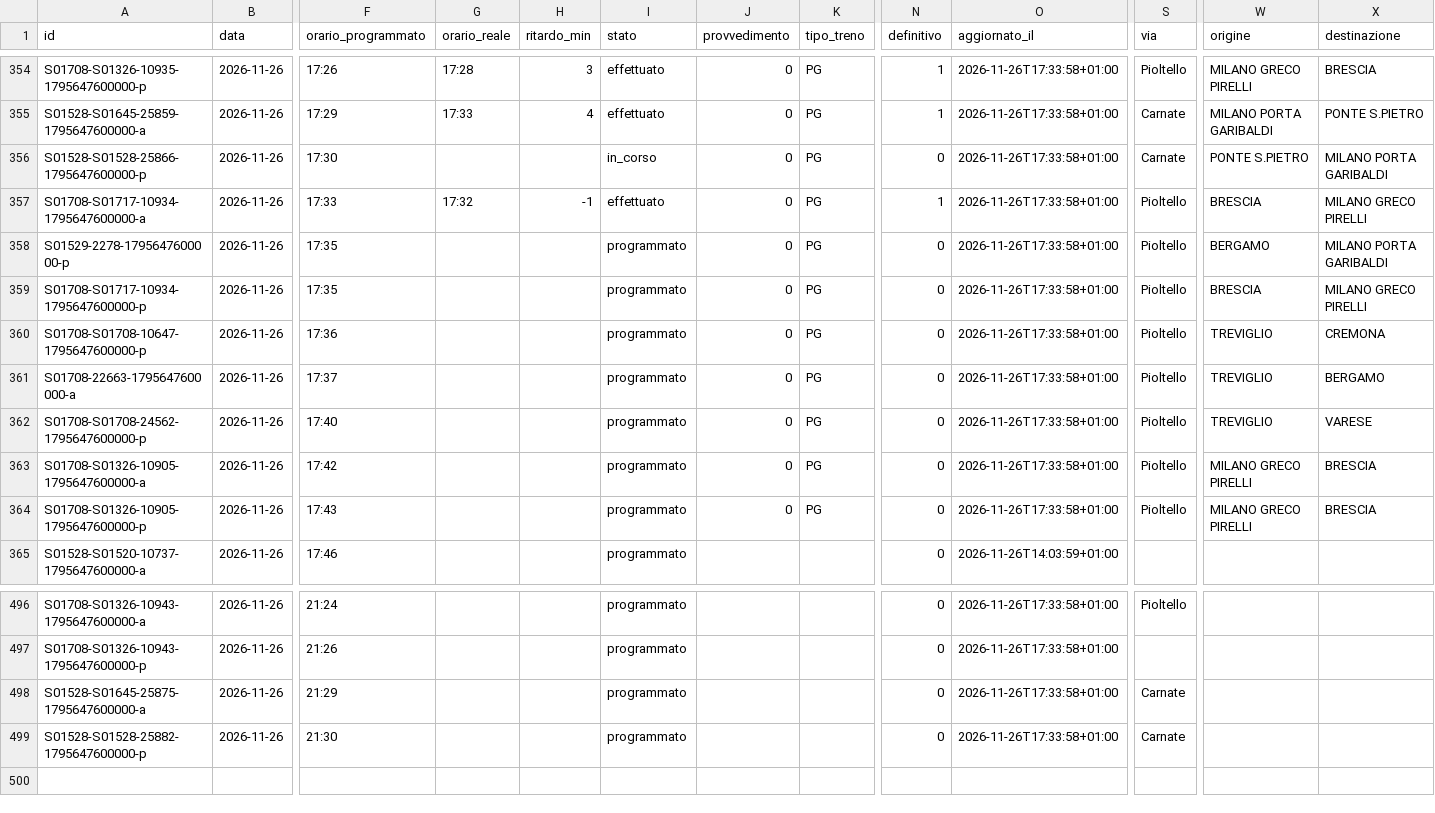
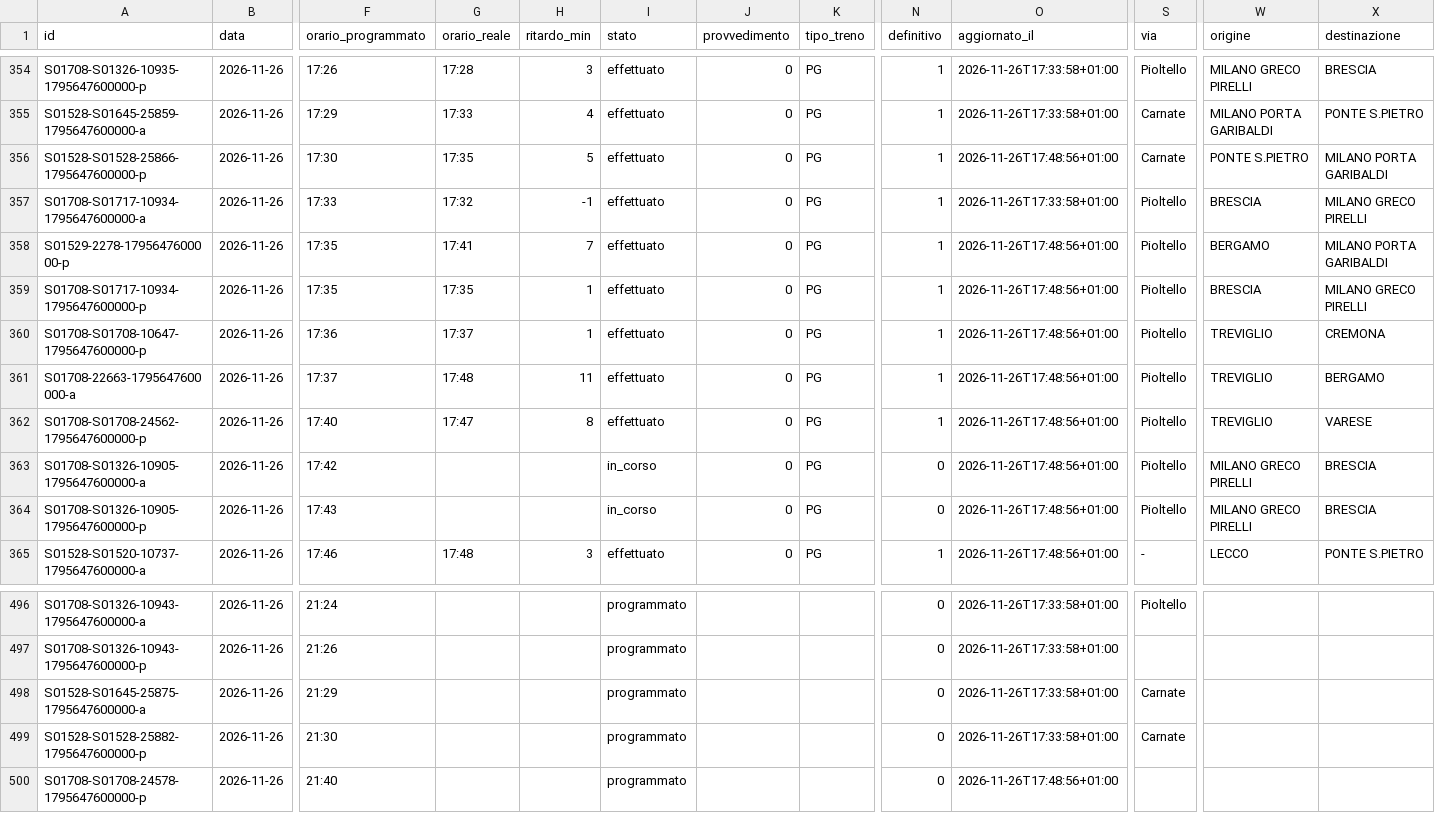
Before and after one commit to lucabonzanni/monitor-treni-bergamo, a CSV file: docs/dati/corse/2026-11-26.csv, drawn as a sheet; only a part is shown, gaps mark what is left out; rows hold the shown columns only; the diff covers the shown part only; the diff names each change by its address in the sheet, - before the commit and + after, or states it on an @@ line.

```diff
--- a/docs/dati/corse/2026-11-26.csv
+++ b/docs/dati/corse/2026-11-26.csv
-G356 (orario_reale): (empty)
+G356 (orario_reale): 17:35
-H356 (ritardo_min): (empty)
+H356 (ritardo_min): 5
-I356 (stato): in_corso
+I356 (stato): effettuato
-N356 (definitivo): 0
+N356 (definitivo): 1
-O356 (aggiornato_il): 2026-11-26T17:33:58+01:00
+O356 (aggiornato_il): 2026-11-26T17:48:56+01:00
-G358 (orario_reale): (empty)
+G358 (orario_reale): 17:41
-H358 (ritardo_min): (empty)
+H358 (ritardo_min): 7
-I358:I362 (stato): programmato
+I358:I362 (stato): effettuato
-N358:N362 (definitivo): 0
+N358:N362 (definitivo): 1
-O358:O364 (aggiornato_il): 2026-11-26T17:33:58+01:00
+O358:O364 (aggiornato_il): 2026-11-26T17:48:56+01:00
-G359 (orario_reale): (empty)
+G359 (orario_reale): 17:35
-H359:H360 (ritardo_min): (empty)
+H359:H360 (ritardo_min): 1
-G360 (orario_reale): (empty)
+G360 (orario_reale): 17:37
-G361 (orario_reale): (empty)
+G361 (orario_reale): 17:48
-H361 (ritardo_min): (empty)
+H361 (ritardo_min): 11
-G362 (orario_reale): (empty)
+G362 (orario_reale): 17:47
-H362 (ritardo_min): (empty)
+H362 (ritardo_min): 8
-I363:I364 (stato): programmato
+I363:I364 (stato): in_corso
-G365 (orario_reale): (empty)
+G365 (orario_reale): 17:48
-H365 (ritardo_min): (empty)
+H365 (ritardo_min): 3
-I365 (stato): programmato
+I365 (stato): effettuato
-J365 (provvedimento): (empty)
+J365 (provvedimento): 0
-K365 (tipo_treno): (empty)
+K365 (tipo_treno): PG
-N365 (definitivo): 0
+N365 (definitivo): 1
-O365 (aggiornato_il): 2026-11-26T14:03:59+01:00
+O365 (aggiornato_il): 2026-11-26T17:48:56+01:00
-S365 (via): (empty)
+S365 (via): -
-W365 (origine): (empty)
+W365 (origine): LECCO
-X365 (destinazione): (empty)
+X365 (destinazione): PONTE S.PIETRO
+row 500: S01708-S01708-24578-1795647600000-p | 2026-11-26 | 21:40 |  |  | programmato |  |  | 0 | 2026-11-26T17:48:56+01:00
```
Also changed, not shown: 55 edited cells elsewhere in this file, docs/dati/corse_complete.csv, 2 other files.
